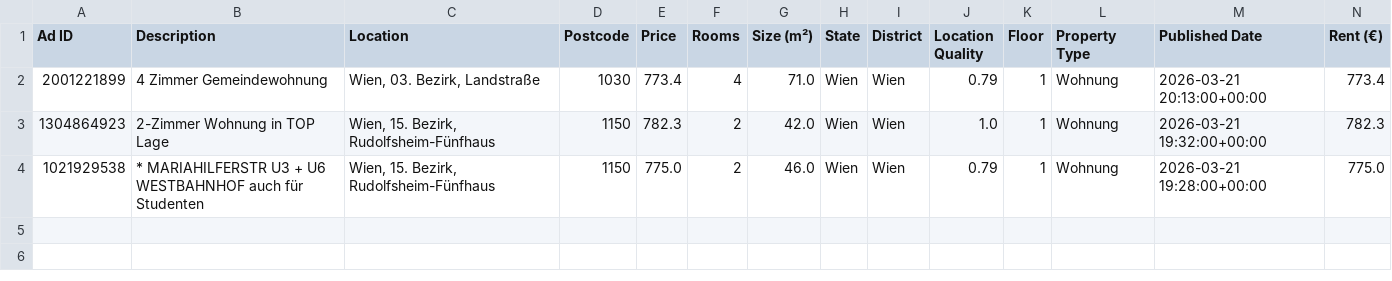
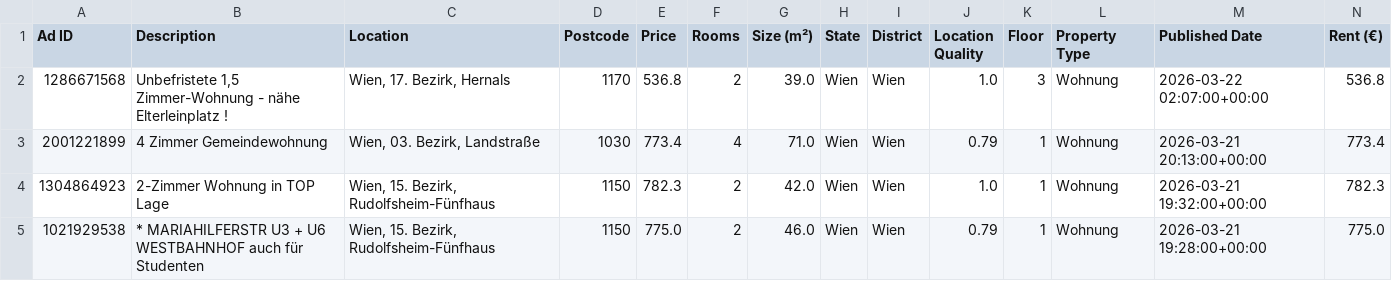
Before and after one commit to AthomsG/renting-in-vienna, a CSV file: check_these.csv, drawn as a sheet; only a part is shown; rows hold the shown columns only; the diff names each change by its address in the sheet, - before the commit and + after, or states it on an @@ line.

```diff
--- a/check_these.csv
+++ b/check_these.csv
+row 2: 1286671568 | Unbefristete 1,5 Zimmer-Wohnung - nähe Elterleinplatz ! | Wien, 17. Bezirk, Hernals | 1170 | 536.8 | 2 | 39.0 | Wien | Wien | 1.0 | 3 | Wohnung | 2026-03-22 02:07:00+00:00 | 536.8
```
Also changed, not shown: listings/rental_data.csv, 1 other file.
